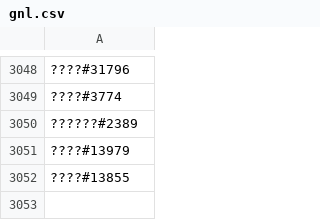
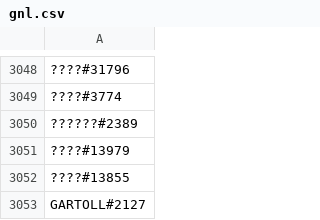
Before and after one commit to rsarkrs/stats-visual, a CSV file: gnl.csv, drawn as a sheet; only a part is shown, gaps mark what is left out; the diff names each change by its address in the sheet, - before the commit and + after, or states it on an @@ line.

Commit message:
updated player list

```diff
--- a/gnl.csv
+++ b/gnl.csv
+row 3053: GARTOLL#2127
```
